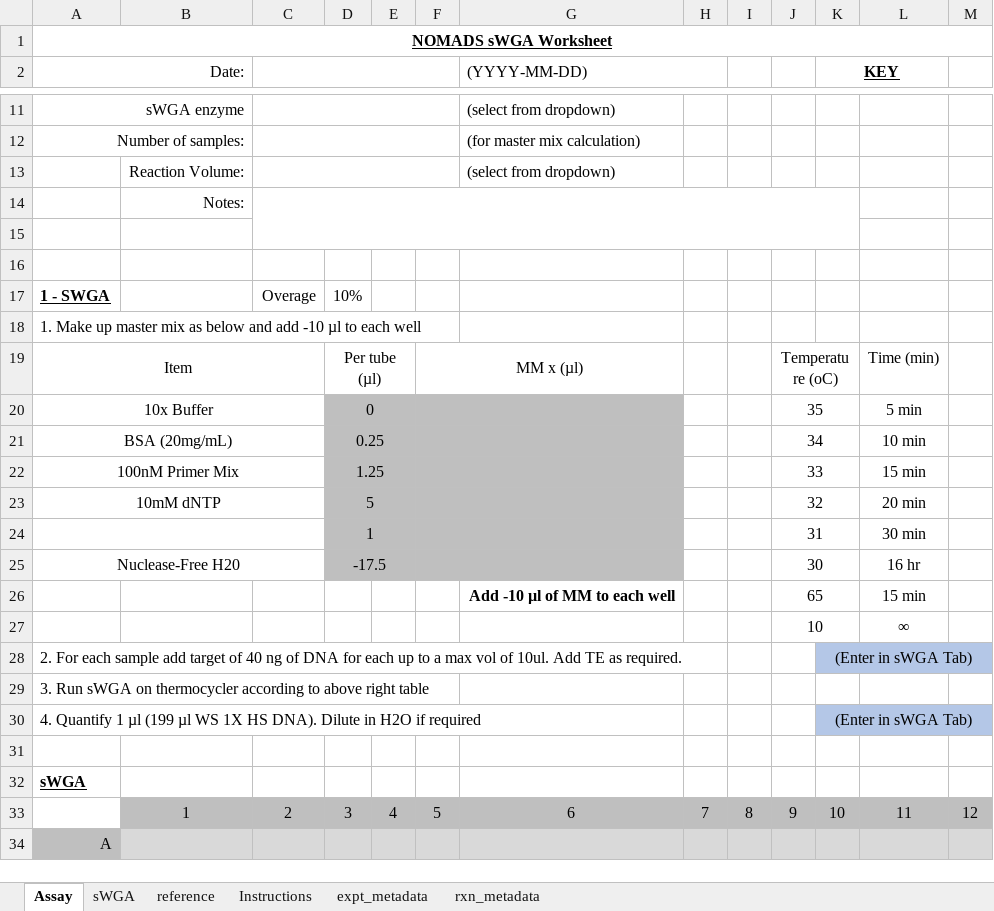
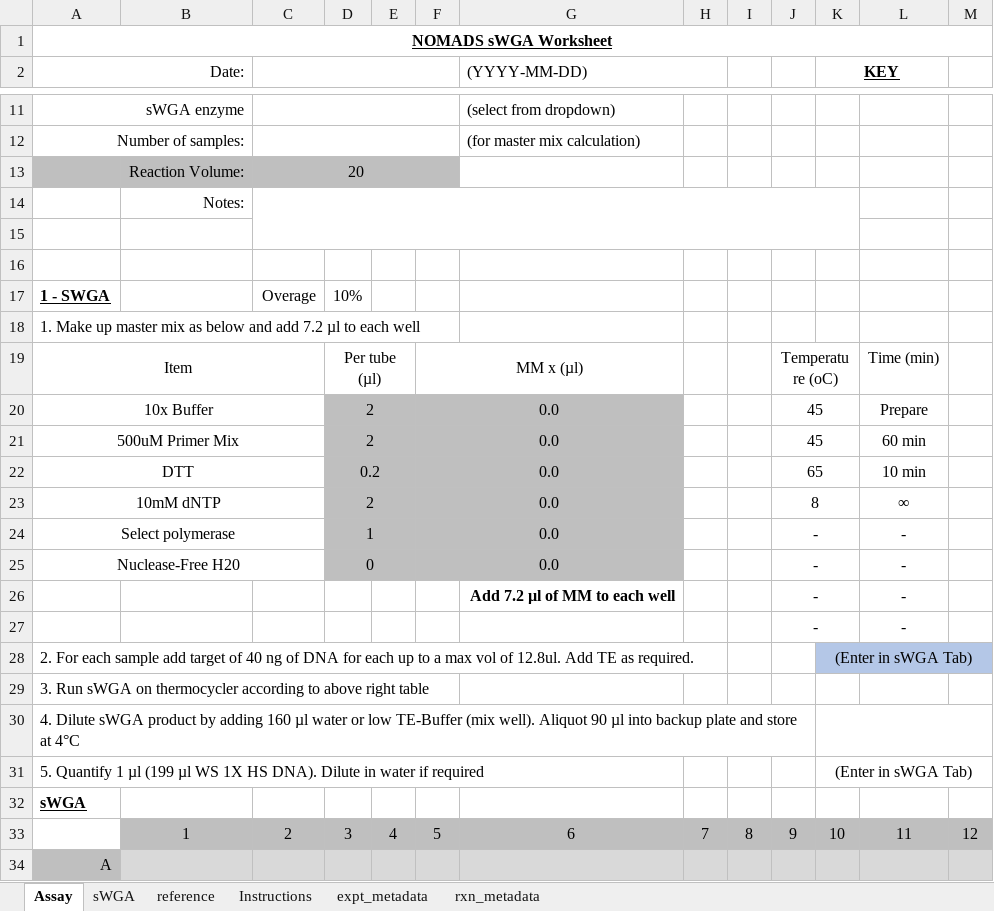
Before and after one commit to nomads-community/warehouse, an Excel workbook: templates/NOMADS_sWGA_Worksheet.xlsx, sheet Assay, drawn as a sheet; only a part is shown, gaps mark what is left out; values as stored, in another font and other column widths than the file's, no borders; conditional formats not drawn; removed rows and columns are numbered as before the commit, all else as after; the diff names each change by its address in the sheet, - before the commit and + after, or states it on an @@ line.

```diff
--- a/templates/NOMADS_sWGA_Worksheet.xlsx (sheet Assay)
+++ b/templates/NOMADS_sWGA_Worksheet.xlsx (sheet Assay)
-row 13:  | Reaction Volume: |  |  |  |  | (select from dropdown)
+row 13:  | Reaction Volume: | 20
-A18 (Date:): …and add -10 µl to…
+A18 (Date:): …and add 7.2 µl to…
-D20: 0
+D20: 2
-F20: (empty)
+F20: 0.0
-J20: 35
+J20: 45
-L20: 5 min
+L20: Prepare
-row 21: BSA (20mg/mL) |  |  | 0.25 |  |  |  |  |  | 34 |  | 10 min
-row 22: 100nM Primer Mix |  |  | 1.25 |  |  |  |  |  | 33 |  | 15 min
+row 21: 500uM Primer Mix |  |  | 2 |  | 0.0 |  |  |  | 45 |  | 60 min
+row 22: DTT |  |  | 0.2 |  | 0.0 |  |  |  | 65 |  | 10 min
-D23: 5
+D23: 2
-F23: (empty)
+F23: 0.0
-J23: 32
+J23: 8
-L23: 20 min
+L23: ∞
-row 24:  |  |  | 1 |  |  |  |  |  | 31 |  | 30 min
+row 24: Select polymerase |  |  | 1 |  | 0.0 |  |  |  | - |  | -
-D25: -17.5
+D25: 0
-F25: (empty)
+F25: 0.0
-J25: 30
+J25: -
-L25: 16 hr
+L25: -
-row 26:  |  |  |  |  |  | Add -10 µl of MM to each well |  |  | 65 |  | 15 min
-row 27:  |  |  |  |  |  |  |  |  | 10 |  | ∞
+row 26:  |  |  |  |  |  | Add 7.2 µl of MM to each well |  |  | - |  | -
+row 27:  |  |  |  |  |  |  |  |  | - |  | -
-A28 (Date:): …vol of 10ul. Add TE…
+A28 (Date:): …vol of 12.8ul. Add TE…
+row 30: 4. Dilute sWGA product by adding 160 µl water or low TE-Buffer (mix well). Aliquot 90 µl into backup plate and store at 4°C
-A31 (Date:): 4. Quantify 1 µl (199 µl WS 1X HS DNA). Dilute in H2O if required
+A31 (Date:): 5. Quantify 1 µl (199 µl WS 1X HS DNA). Dilute in water if required
-K31:M31 fill: #B4C7E7
+K31:M31 fill: none
-row 31: (empty)
```
Also changed, not shown: sheet reference, sheet expt_metadata, formulas that keep their value, templates/NOMADS_Library_Ligation_Worksheet.xlsx, templates/NOMADS_Library_Rapid_Worksheet.xlsx, 2 other files.
